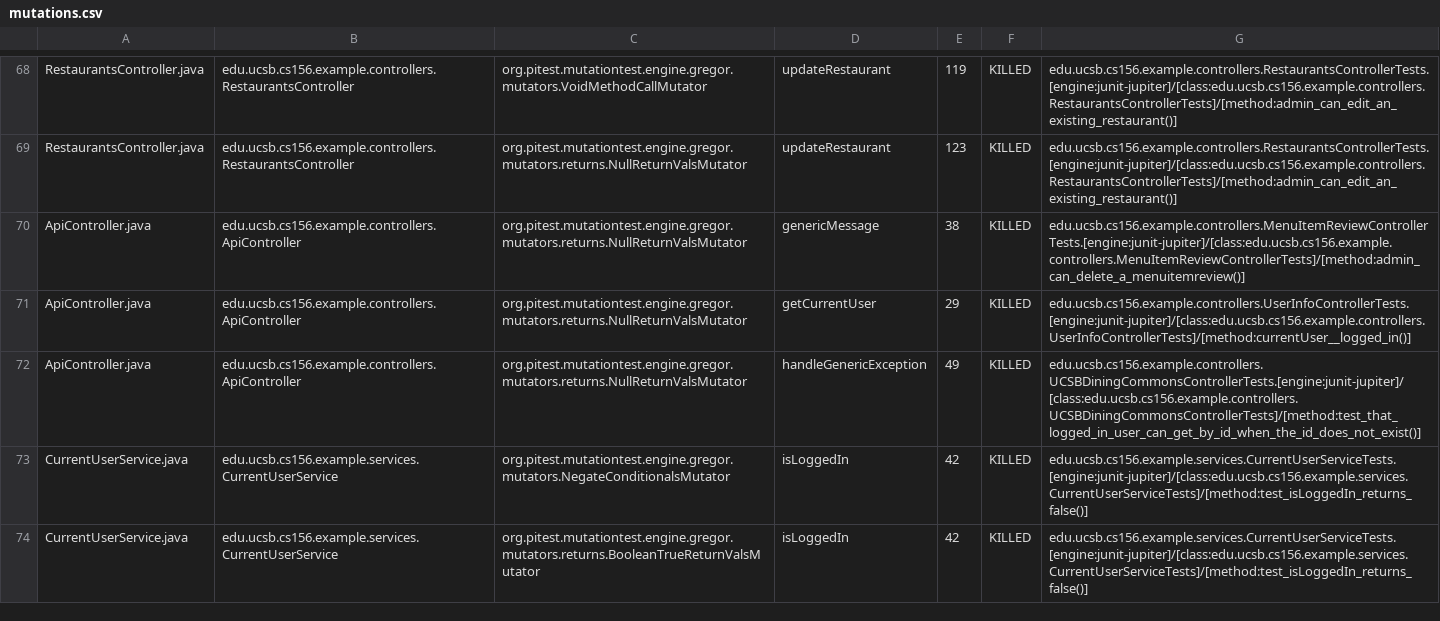
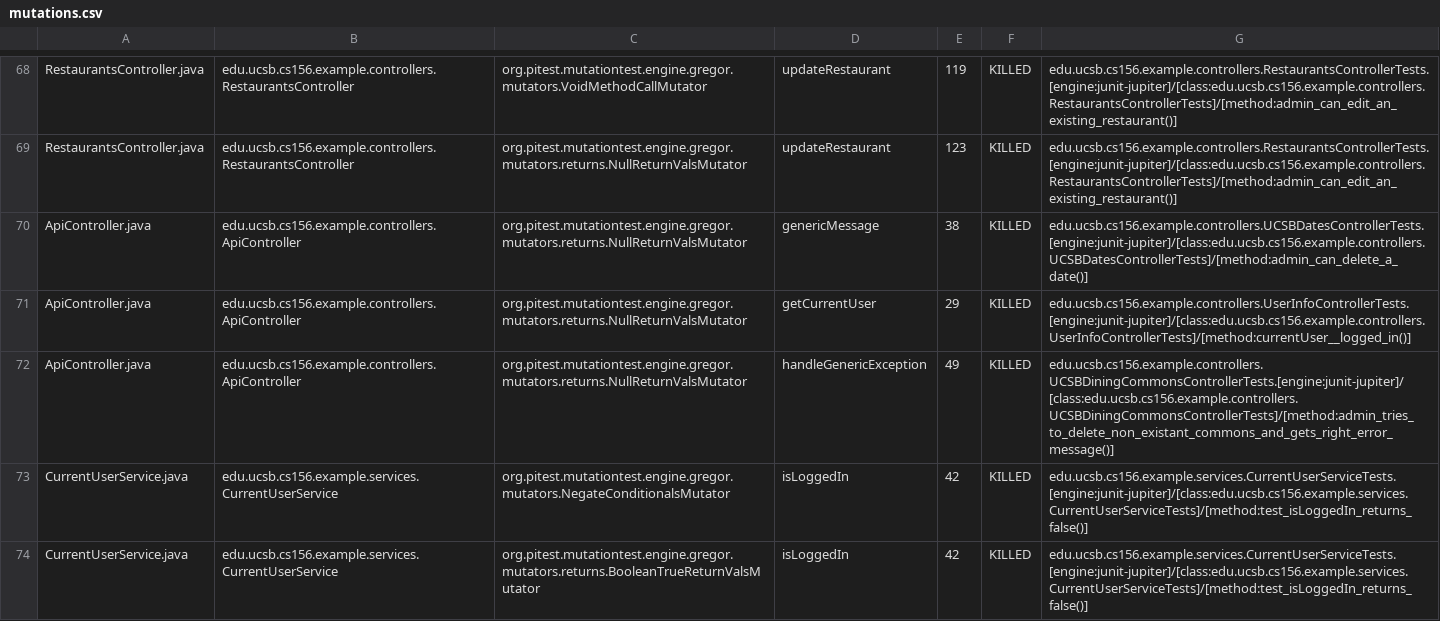
Before and after one commit to ucsb-cs156-s24/team03-s24-4pm-8, a CSV file: prs/70/pitest/mutations.csv, drawn as a sheet; only a part is shown, gaps mark what is left out.

Commit message:
Deploying to gh-pages from @ ucsb-cs156-s24/team03-s24-4pm-8@52833a68a7f3c355e3ab78fed7dd52aa67a132fc 🚀

```diff
--- a/prs/70/pitest/mutations.csv
+++ b/prs/70/pitest/mutations.csv
@@ -69,5 +69,5 @@ RestaurantsController.java,edu.ucsb.cs156.example.controllers.RestaurantsControl
 RestaurantsController.java,edu.ucsb.cs156.example.controllers.RestaurantsController,org.pitest.mutationtest.engine.gregor.mutators.returns.NullReturnValsMutator,updateRestaurant,123,KILLED,edu.ucsb.cs156.example.controllers.RestaurantsControllerTests.[engine:junit-jupiter]/[class:edu.ucsb.cs156.example.controllers.RestaurantsControllerTests]/[method:admin_can_edit_an_existing_restaurant()]
-ApiController.java,edu.ucsb.cs156.example.controllers.ApiController,org.pitest.mutationtest.engine.gregor.mutators.returns.NullReturnValsMutator,genericMessage,38,KILLED,edu.ucsb.cs156.example.controllers.MenuItemReviewControllerTests.[engine:junit-jupiter]/[class:edu.ucsb.cs156.example.controllers.MenuItemReviewControllerTests]/[method:admin_can_delete_a_menuitemreview()]
+ApiController.java,edu.ucsb.cs156.example.controllers.ApiController,org.pitest.mutationtest.engine.gregor.mutators.returns.NullReturnValsMutator,genericMessage,38,KILLED,edu.ucsb.cs156.example.controllers.UCSBDatesControllerTests.[engine:junit-jupiter]/[class:edu.ucsb.cs156.example.controllers.UCSBDatesControllerTests]/[method:admin_can_delete_a_date()]
 ApiController.java,edu.ucsb.cs156.example.controllers.ApiController,org.pitest.mutationtest.engine.gregor.mutators.returns.NullReturnValsMutator,getCurrentUser,29,KILLED,edu.ucsb.cs156.example.controllers.UserInfoControllerTests.[engine:junit-jupiter]/[class:edu.ucsb.cs156.example.controllers.UserInfoControllerTests]/[method:currentUser__logged_in()]
-ApiController.java,edu.ucsb.cs156.example.controllers.ApiController,org.pitest.mutationtest.engine.gregor.mutators.returns.NullReturnValsMutator,handleGenericException,49,KILLED,edu.ucsb.cs156.example.controllers.UCSBDiningCommonsControllerTests.[engine:junit-jupiter]/[class:edu.ucsb.cs156.example.controllers.UCSBDiningCommonsControllerTests]/[method:test_that_logged_in_user_can_get_by_id_when_the_id_does_not_exist()]
+ApiController.java,edu.ucsb.cs156.example.controllers.ApiController,org.pitest.mutationtest.engine.gregor.mutators.returns.NullReturnValsMutator,handleGenericException,49,KILLED,edu.ucsb.cs156.example.controllers.UCSBDiningCommonsControllerTests.[engine:junit-jupiter]/[class:edu.ucsb.cs156.example.controllers.UCSBDiningCommonsControllerTests]/[method:admin_tries_to_delete_non_existant_commons_and_gets_right_error_message()]
 CurrentUserService.java,edu.ucsb.cs156.example.services.CurrentUserService,org.pitest.mutationtest.engine.gregor.mutators.NegateConditionalsMutator,isLoggedIn,42,KILLED,edu.ucsb.cs156.example.services.CurrentUserServiceTests.[engine:junit-jupiter]/[class:edu.ucsb.cs156.example.services.CurrentUserServiceTests]/[method:test_isLoggedIn_returns_false()]
```
Also changed, not shown: 13 other files.
